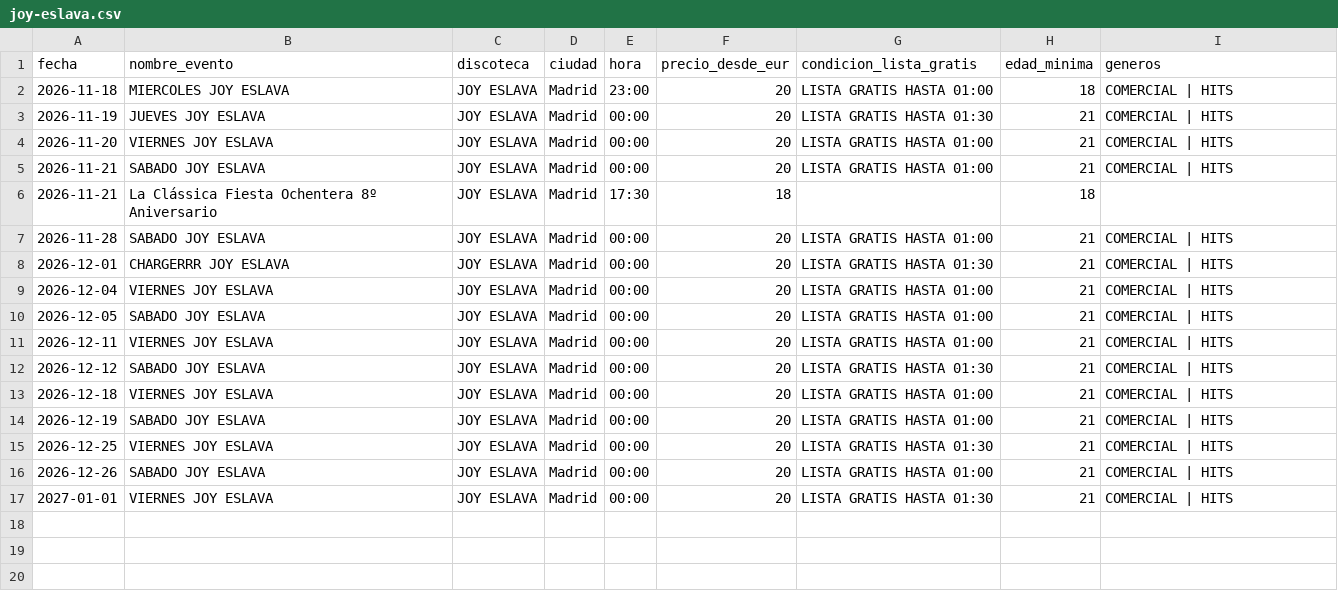
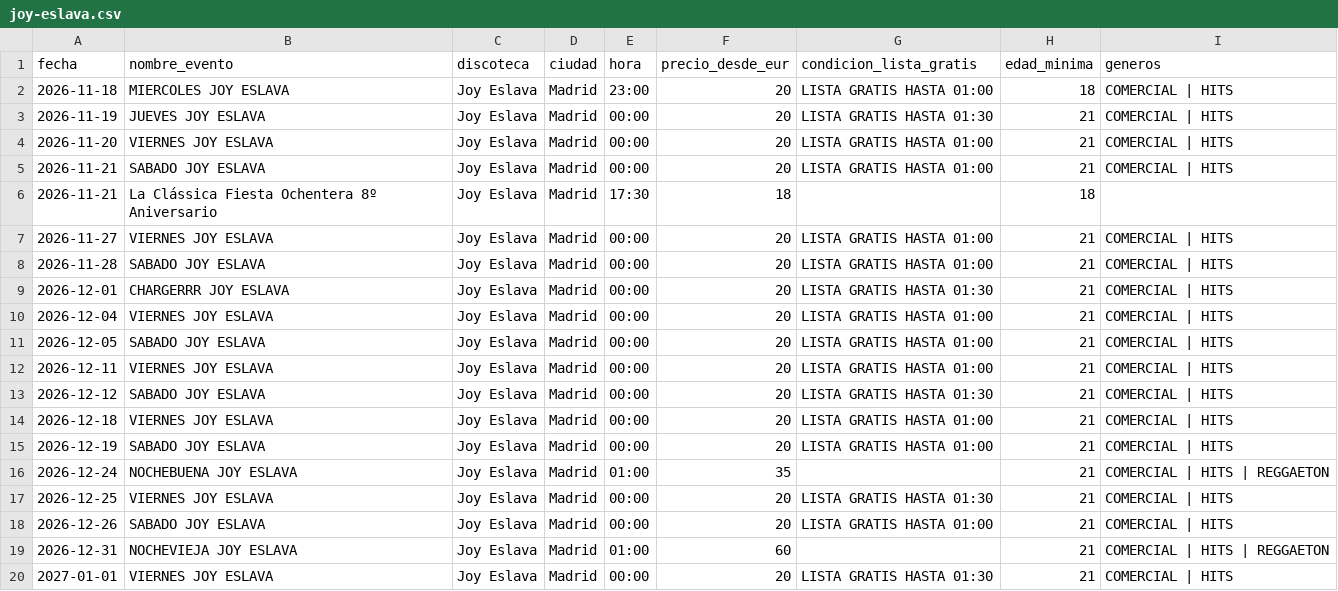
Before and after one commit to Sergio-Coello/data_scrapper_discotecas_madrid, a CSV file: datos_csv/joy-eslava.csv, drawn as a sheet.

```diff
--- a/datos_csv/joy-eslava.csv
+++ b/datos_csv/joy-eslava.csv
@@ -1,17 +1,20 @@
 fecha,nombre_evento,discoteca,ciudad,hora,precio_desde_eur,condicion_lista_gratis,edad_minima,generos
-2026-11-18,MIERCOLES JOY ESLAVA,JOY ESLAVA,Madrid,23:00,20,LISTA GRATIS HASTA 01:00,18,COMERCIAL | HITS
-2026-11-19,JUEVES JOY ESLAVA,JOY ESLAVA,Madrid,00:00,20,LISTA GRATIS HASTA 01:30,21,COMERCIAL | HITS
-2026-11-20,VIERNES JOY ESLAVA,JOY ESLAVA,Madrid,00:00,20,LISTA GRATIS HASTA 01:00,21,COMERCIAL | HITS
-2026-11-21,SABADO JOY ESLAVA,JOY ESLAVA,Madrid,00:00,20,LISTA GRATIS HASTA 01:00,21,COMERCIAL | HITS
-2026-11-21,La Clássica Fiesta Ochentera 8º Aniversario,JOY ESLAVA,Madrid,17:30,18,,18,
-2026-11-28,SABADO JOY ESLAVA,JOY ESLAVA,Madrid,00:00,20,LISTA GRATIS HASTA 01:00,21,COMERCIAL | HITS
-2026-12-01,CHARGERRR JOY ESLAVA,JOY ESLAVA,Madrid,00:00,20,LISTA GRATIS HASTA 01:30,21,COMERCIAL | HITS
-2026-12-04,VIERNES JOY ESLAVA,JOY ESLAVA,Madrid,00:00,20,LISTA GRATIS HASTA 01:00,21,COMERCIAL | HITS
-2026-12-05,SABADO JOY ESLAVA,JOY ESLAVA,Madrid,00:00,20,LISTA GRATIS HASTA 01:00,21,COMERCIAL | HITS
-2026-12-11,VIERNES JOY ESLAVA,JOY ESLAVA,Madrid,00:00,20,LISTA GRATIS HASTA 01:00,21,COMERCIAL | HITS
-2026-12-12,SABADO JOY ESLAVA,JOY ESLAVA,Madrid,00:00,20,LISTA GRATIS HASTA 01:30,21,COMERCIAL | HITS
-2026-12-18,VIERNES JOY ESLAVA,JOY ESLAVA,Madrid,00:00,20,LISTA GRATIS HASTA 01:00,21,COMERCIAL | HITS
-2026-12-19,SABADO JOY ESLAVA,JOY ESLAVA,Madrid,00:00,20,LISTA GRATIS HASTA 01:00,21,COMERCIAL | HITS
-2026-12-25,VIERNES JOY ESLAVA,JOY ESLAVA,Madrid,00:00,20,LISTA GRATIS HASTA 01:30,21,COMERCIAL | HITS
-2026-12-26,SABADO JOY ESLAVA,JOY ESLAVA,Madrid,00:00,20,LISTA GRATIS HASTA 01:00,21,COMERCIAL | HITS
-2027-01-01,VIERNES JOY ESLAVA,JOY ESLAVA,Madrid,00:00,20,LISTA GRATIS HASTA 01:30,21,COMERCIAL | HITS
+2026-11-18,MIERCOLES JOY ESLAVA,Joy Eslava,Madrid,23:00,20,LISTA GRATIS HASTA 01:00,18,COMERCIAL | HITS
+2026-11-19,JUEVES JOY ESLAVA,Joy Eslava,Madrid,00:00,20,LISTA GRATIS HASTA 01:30,21,COMERCIAL | HITS
+2026-11-20,VIERNES JOY ESLAVA,Joy Eslava,Madrid,00:00,20,LISTA GRATIS HASTA 01:00,21,COMERCIAL | HITS
+2026-11-21,SABADO JOY ESLAVA,Joy Eslava,Madrid,00:00,20,LISTA GRATIS HASTA 01:00,21,COMERCIAL | HITS
+2026-11-21,La Clássica Fiesta Ochentera 8º Aniversario,Joy Eslava,Madrid,17:30,18,,18,
+2026-11-27,VIERNES JOY ESLAVA,Joy Eslava,Madrid,00:00,20,LISTA GRATIS HASTA 01:00,21,COMERCIAL | HITS
+2026-11-28,SABADO JOY ESLAVA,Joy Eslava,Madrid,00:00,20,LISTA GRATIS HASTA 01:00,21,COMERCIAL | HITS
+2026-12-01,CHARGERRR JOY ESLAVA,Joy Eslava,Madrid,00:00,20,LISTA GRATIS HASTA 01:30,21,COMERCIAL | HITS
+2026-12-04,VIERNES JOY ESLAVA,Joy Eslava,Madrid,00:00,20,LISTA GRATIS HASTA 01:00,21,COMERCIAL | HITS
+2026-12-05,SABADO JOY ESLAVA,Joy Eslava,Madrid,00:00,20,LISTA GRATIS HASTA 01:00,21,COMERCIAL | HITS
+2026-12-11,VIERNES JOY ESLAVA,Joy Eslava,Madrid,00:00,20,LISTA GRATIS HASTA 01:00,21,COMERCIAL | HITS
+2026-12-12,SABADO JOY ESLAVA,Joy Eslava,Madrid,00:00,20,LISTA GRATIS HASTA 01:30,21,COMERCIAL | HITS
+2026-12-18,VIERNES JOY ESLAVA,Joy Eslava,Madrid,00:00,20,LISTA GRATIS HASTA 01:00,21,COMERCIAL | HITS
+2026-12-19,SABADO JOY ESLAVA,Joy Eslava,Madrid,00:00,20,LISTA GRATIS HASTA 01:00,21,COMERCIAL | HITS
+2026-12-24,NOCHEBUENA JOY ESLAVA,Joy Eslava,Madrid,01:00,35,,21,COMERCIAL | HITS | REGGAETON
+2026-12-25,VIERNES JOY ESLAVA,Joy Eslava,Madrid,00:00,20,LISTA GRATIS HASTA 01:30,21,COMERCIAL | HITS
+2026-12-26,SABADO JOY ESLAVA,Joy Eslava,Madrid,00:00,20,LISTA GRATIS HASTA 01:00,21,COMERCIAL | HITS
+2026-12-31,NOCHEVIEJA JOY ESLAVA,Joy Eslava,Madrid,01:00,60,,21,COMERCIAL | HITS | REGGAETON
+2027-01-01,VIERNES JOY ESLAVA,Joy Eslava,Madrid,00:00,20,LISTA GRATIS HASTA 01:30,21,COMERCIAL | HITS
```
Also changed, not shown: datos_csv/fitz.csv, datos_csv/otras-discotecas.csv, 2 other files.
